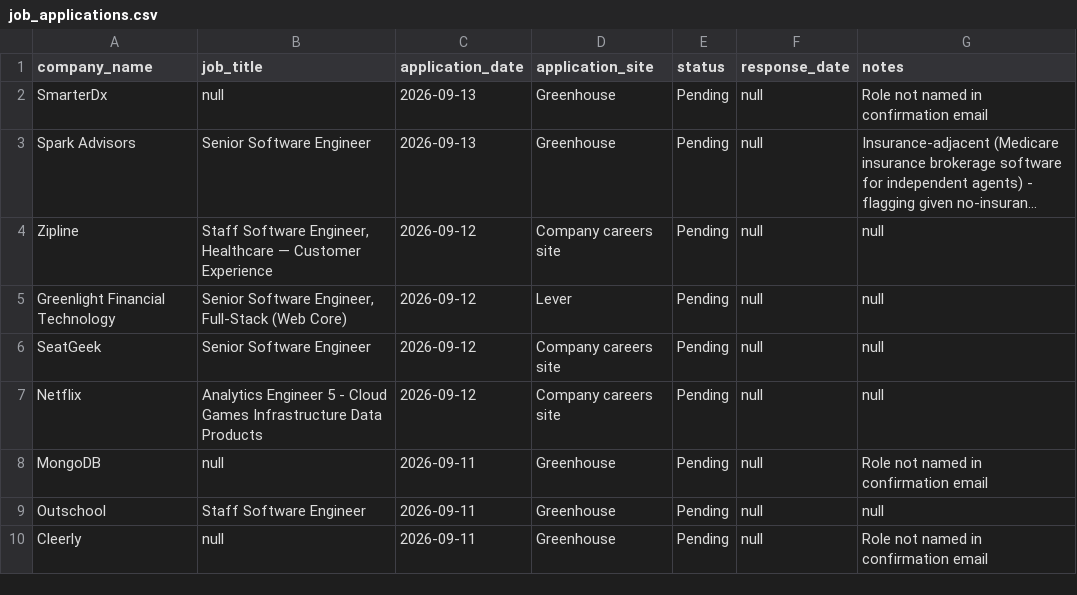
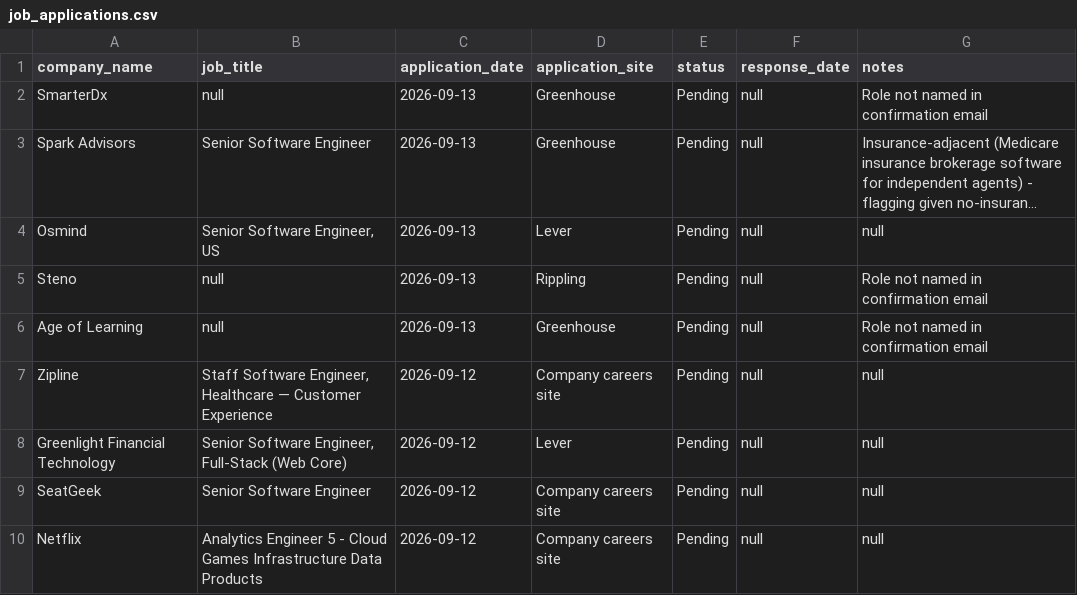
Before and after one commit to sandervw/job-search, a CSV file: job_applications.csv, drawn as a sheet; only a part is shown; the shorter side is filled out with more unchanged rows; long unchanged cells end in …; the diff names each change by its address in the sheet, - before the commit and + after, or states it on an @@ line.

```diff
--- a/job_applications.csv
+++ b/job_applications.csv
+row 4: Osmind | Senior Software Engineer, US | 2026-09-13 | Lever | Pending | null | null
+row 5: Steno | null | 2026-09-13 | Rippling | Pending | null | Role not named in confirmation email
+row 6: Age of Learning | null | 2026-09-13 | Greenhouse | Pending | null | Role not named in confirmation email
```
